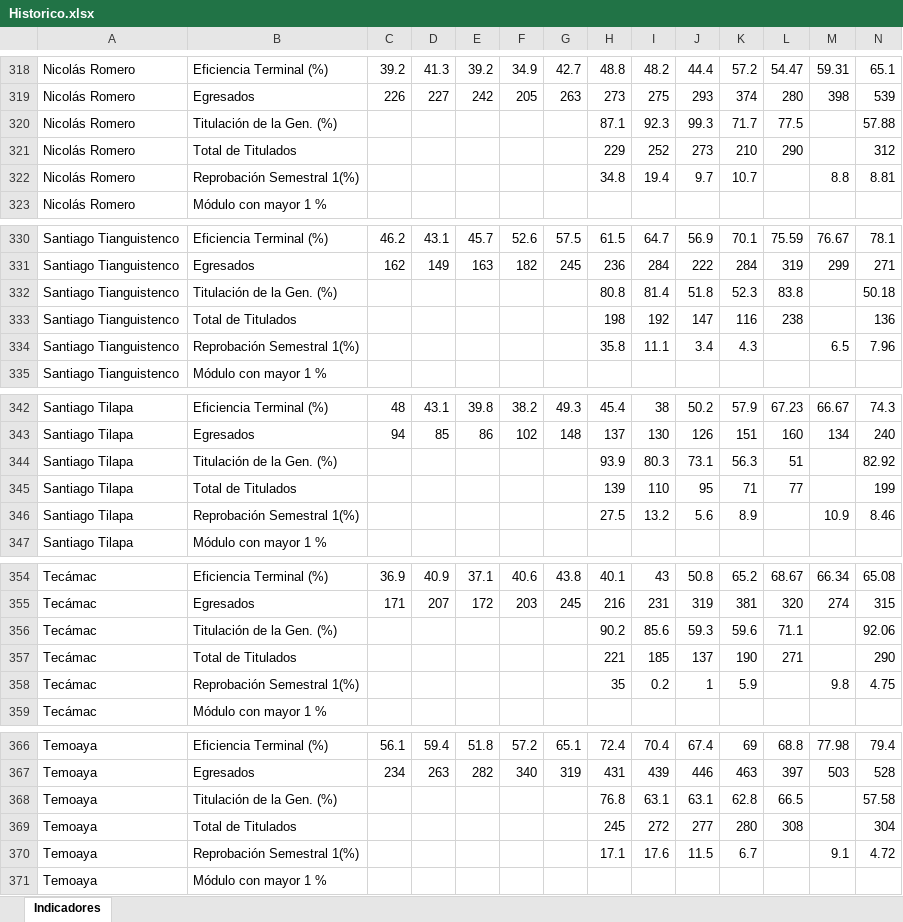
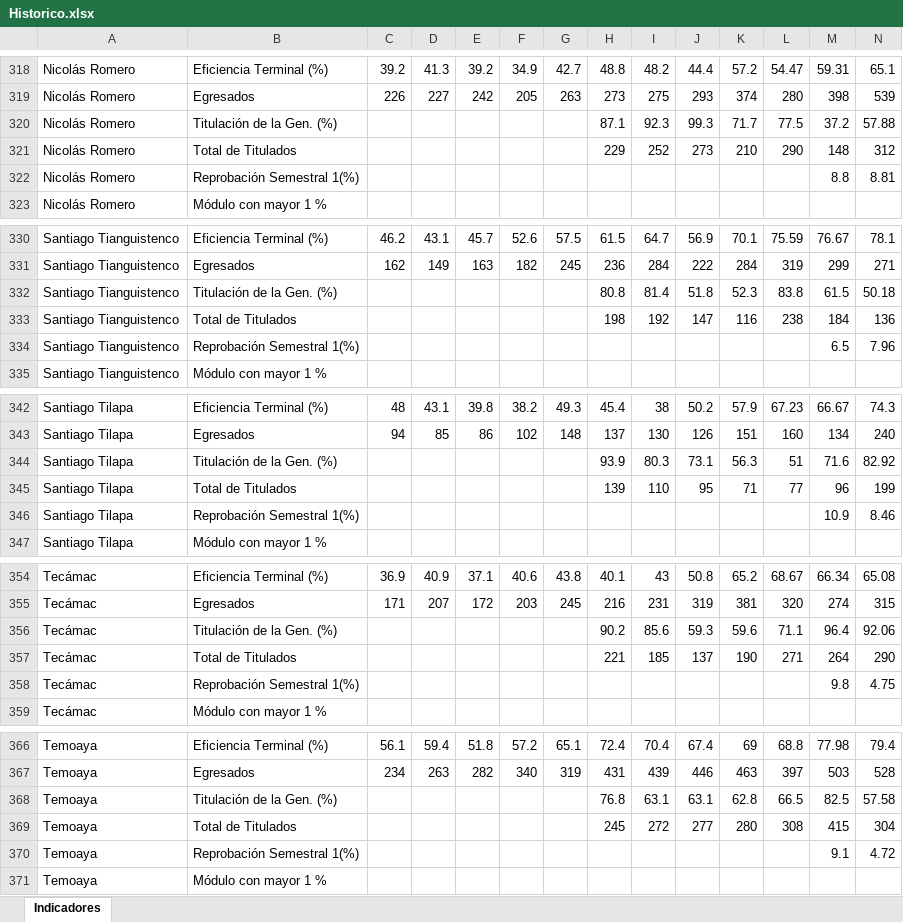
Before and after one commit to luisP260625/tablero_docentes, an Excel workbook: assets/Historico.xlsx, sheet Indicadores, drawn as a sheet; only a part is shown, gaps mark what is left out; values as stored, in another font and other column widths than the file's, no borders; the diff covers the shown part only; the diff names each change by its address in the sheet, - before the commit and + after, or states it on an @@ line.

```diff
--- a/assets/Historico.xlsx (sheet Indicadores)
+++ b/assets/Historico.xlsx (sheet Indicadores)
-M320: (empty)
+M320: 37.2
-M321: (empty)
+M321: 148
-H322: 34.8
+H322: (empty)
-I322: 19.4
+I322: (empty)
-J322: 9.7
+J322: (empty)
-K322: 10.7
+K322: (empty)
-M332: (empty)
+M332: 61.5
-M333: (empty)
+M333: 184
-H334: 35.8
+H334: (empty)
-I334: 11.1
+I334: (empty)
-J334: 3.4
+J334: (empty)
-K334: 4.3
+K334: (empty)
-M344: (empty)
+M344: 71.6
-M345: (empty)
+M345: 96
-H346: 27.5
+H346: (empty)
-I346: 13.2
+I346: (empty)
-J346: 5.6
+J346: (empty)
-K346: 8.9
+K346: (empty)
-M356: (empty)
+M356: 96.4
-M357: (empty)
+M357: 264
-H358: 35
+H358: (empty)
-I358: 0.2
+I358: (empty)
-J358: 1
+J358: (empty)
-K358: 5.9
+K358: (empty)
-M368: (empty)
+M368: 82.5
-M369: (empty)
+M369: 415
-H370: 17.1
+H370: (empty)
-I370: 17.6
+I370: (empty)
-J370: 11.5
+J370: (empty)
-K370: 6.7
+K370: (empty)
```
Also changed, not shown: 107 edited cells elsewhere in this sheet, 2 other files.
